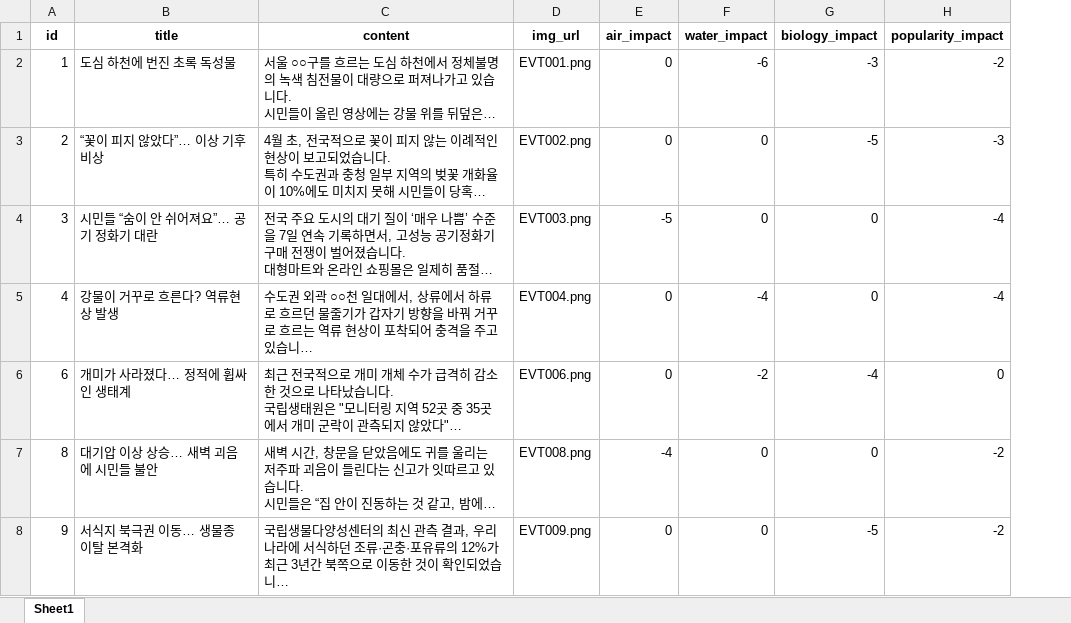
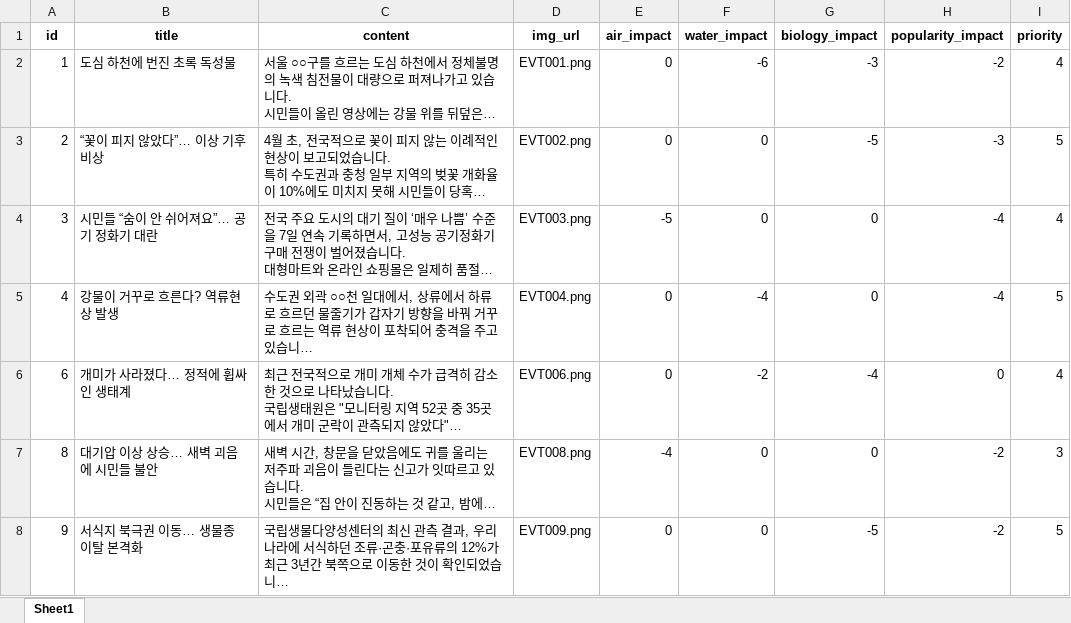
Before and after one commit to sBluePlanet/backend, an Excel workbook: src/main/resources/data/special/SpecialEvent_test.xlsx, sheet Sheet1, drawn as a sheet; only a part is shown; long unchanged cells end in …; values as stored, in another font and other column widths than the file's, no borders; the diff covers the shown part only; the diff names each change by its address in the sheet, - before the commit and + after, or states it on an @@ line.

```diff
--- a/src/main/resources/data/special/SpecialEvent_test.xlsx (sheet Sheet1)
+++ b/src/main/resources/data/special/SpecialEvent_test.xlsx (sheet Sheet1)
+column I (priority), rows 2-8: 4 | 5 | 4 | 5 | 4 | 3 | 5
```
Also changed, not shown: 1 added row elsewhere in this sheet, src/main/resources/data/special/SpecialEventCondition_test.xlsx, 10 other files.
